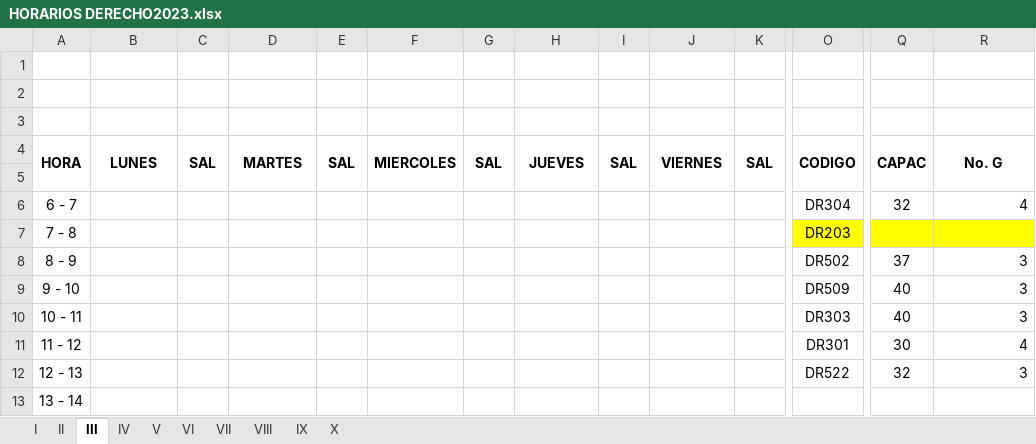
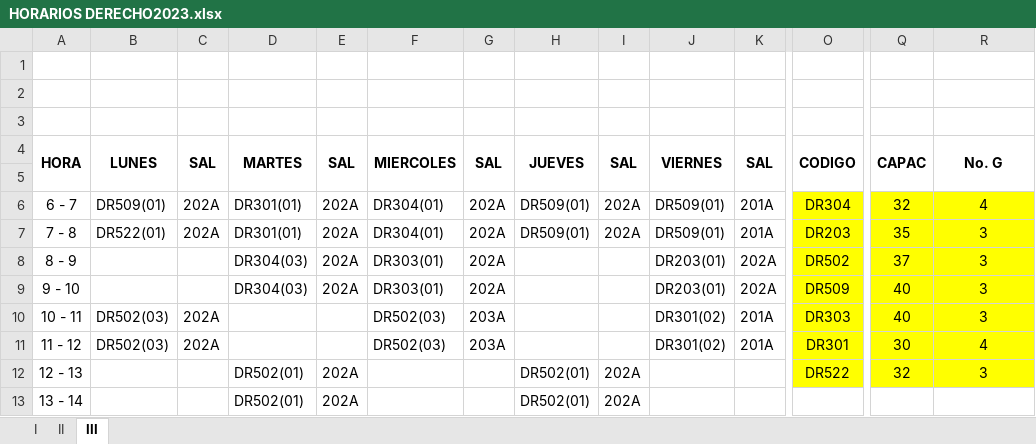
Before and after one commit to omairatapias/DERECHO, an Excel workbook: Derecho/HORARIOS DERECHO2023.xlsx, sheet III, drawn as a sheet; only a part is shown, gaps mark what is left out; values as stored, in another font and other column widths than the file's, no borders; the diff covers the shown part only; the diff names each change by its address in the sheet, - before the commit and + after, or states it on an @@ line.

```diff
--- a/Derecho/HORARIOS DERECHO2023.xlsx (sheet III)
+++ b/Derecho/HORARIOS DERECHO2023.xlsx (sheet III)
-sheet tab: IV
-sheet tab: V
-sheet tab: VI
-sheet tab: VII
-sheet tab: VIII
-sheet tab: IX
-sheet tab: X
-B6: (empty)
+B6: DR509(01)
-C6:C7: (empty)
+C6:C7: 202A
-D6:D7: (empty)
+D6:D7: DR301(01)
-E6:E9: (empty)
+E6:E9: 202A
-F6:F7: (empty)
+F6:F7: DR304(01)
-G6:G9: (empty)
+G6:G9: 202A
-H6:H7: (empty)
+H6:H7: DR509(01)
-I6:I7: (empty)
+I6:I7: 202A
-J6:J7: (empty)
+J6:J7: DR509(01)
-K6:K7: (empty)
+K6:K7: 201A
-O6:R6 fill: none
+O6:R6 fill: #FFFF00
-R6 alignment: right
+R6 alignment: center
-B7: (empty)
+B7: DR522(01)
-Q7: (empty)
+Q7: 35
-R7: (empty)
+R7: 3
-D8:D9: (empty)
+D8:D9: DR304(03)
-F8:F9: (empty)
+F8:F9: DR303(01)
-J8:J9: (empty)
+J8:J9: DR203(01)
-K8:K9: (empty)
+K8:K9: 202A
-O8:R12 fill: none
+O8:R12 fill: #FFFF00
-R8:R12 alignment: right
+R8:R12 alignment: center
-B10:B11: (empty)
+B10:B11: DR502(03)
-C10:C11: (empty)
+C10:C11: 202A
-F10:F11: (empty)
+F10:F11: DR502(03)
-G10:G11: (empty)
+G10:G11: 203A
-J10:J11: (empty)
+J10:J11: DR301(02)
-K10:K11: (empty)
+K10:K11: 201A
-D12:D13: (empty)
+D12:D13: DR502(01)
-E12:E13: (empty)
+E12:E13: 202A
-H12:H13: (empty)
+H12:H13: DR502(01)
-I12:I13: (empty)
+I12:I13: 202A
```
Also changed, not shown: 64 edited cells and cell formats elsewhere in this sheet, sheet II, sheet I.
